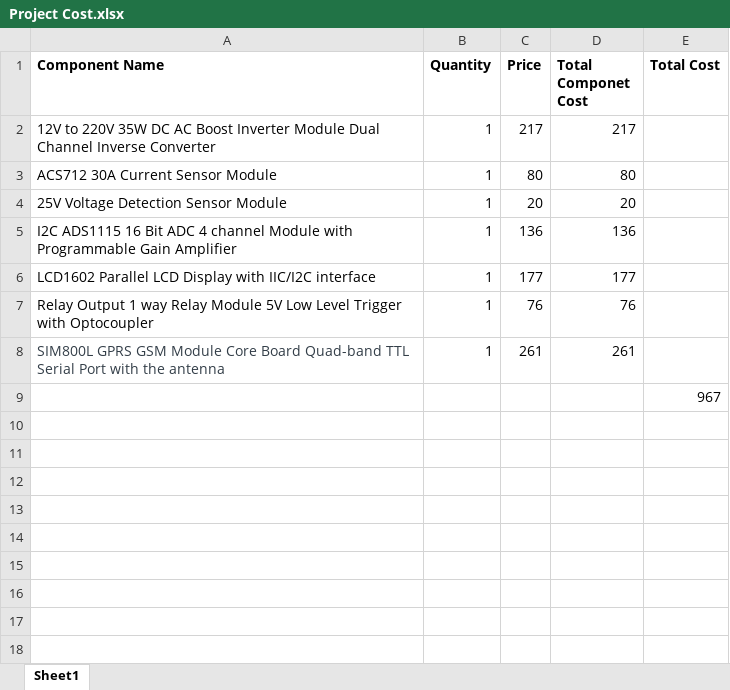
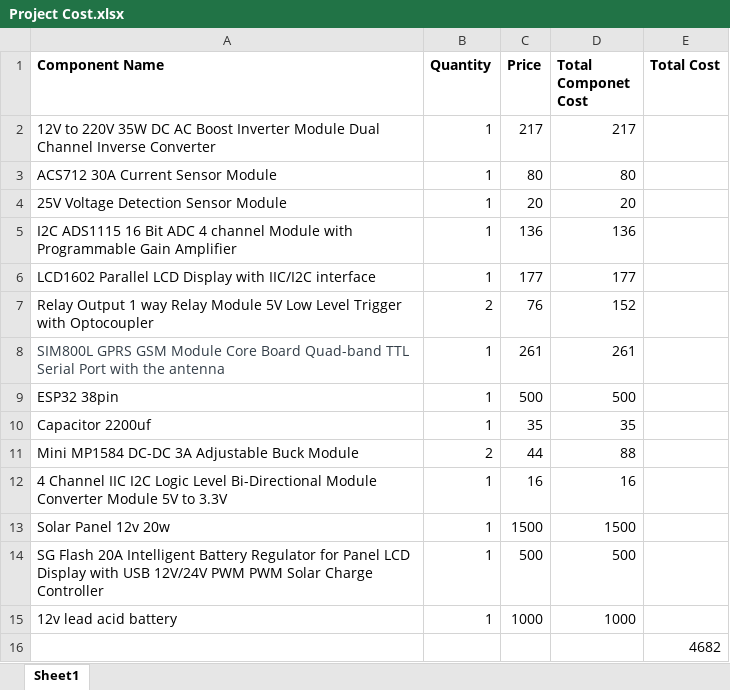
Before and after one commit to RubenJoseKumbazha/Smart-Self-Cleaning-Solar-Charging-Station, an Excel workbook: Project Cost/Project Cost.xlsx, sheet Sheet1, drawn as a sheet; values as stored, in another font and other column widths than the file's, no borders; addresses are those after the commit; the diff names each change by its address in the sheet, - before the commit and + after, or states it on an @@ line.

```diff
--- a/Project Cost/Project Cost.xlsx (sheet Sheet1)
+++ b/Project Cost/Project Cost.xlsx (sheet Sheet1)
-B7 (Quantity): 1
+B7 (Quantity): 2
-D7 (Total Componet Cost): 76
+D7 (Total Componet Cost): 152
+row 9: ESP32 38pin | 1 | 500 | 500
+row 10: Capacitor 2200uf | 1 | 35 | 35
+row 11: Mini MP1584 DC-DC 3A Adjustable Buck Module | 2 | 44 | 88
+row 12: 4 Channel IIC I2C Logic Level Bi-Directional Module Converter Module 5V to 3.3V | 1 | 16 | 16
+row 13: Solar Panel 12v 20w | 1 | 1500 | 1500
+row 14: SG Flash 20A Intelligent Battery Regulator for Panel LCD Display with USB 12V/24V PWM PWM Solar Charge Controller | 1 | 500 | 500
+row 15: 12v lead acid battery | 1 | 1000 | 1000
-E16 (Total Cost): 967
+E16 (Total Cost): 4682
```
Also changed, not shown: 1 other file.
